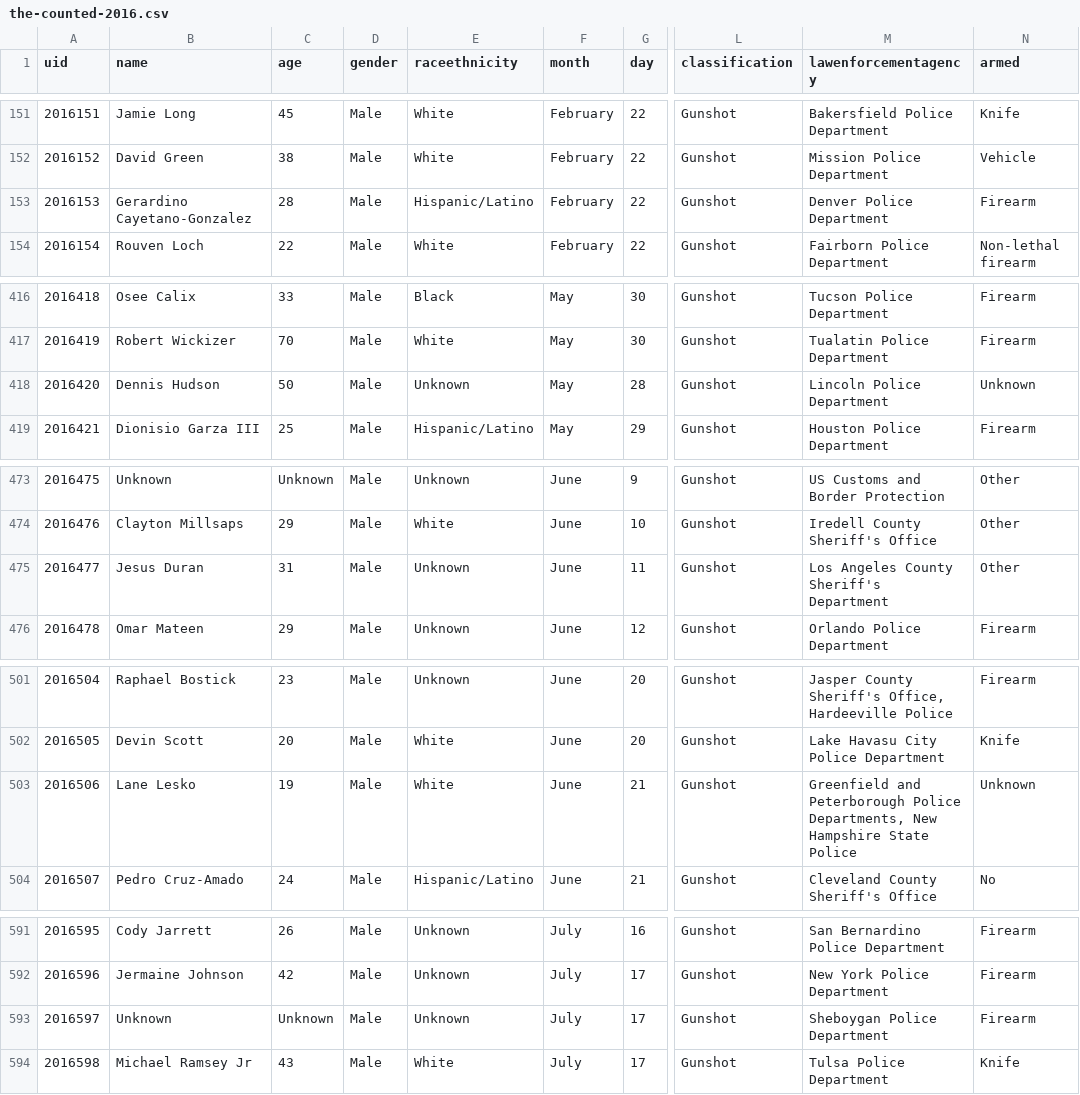
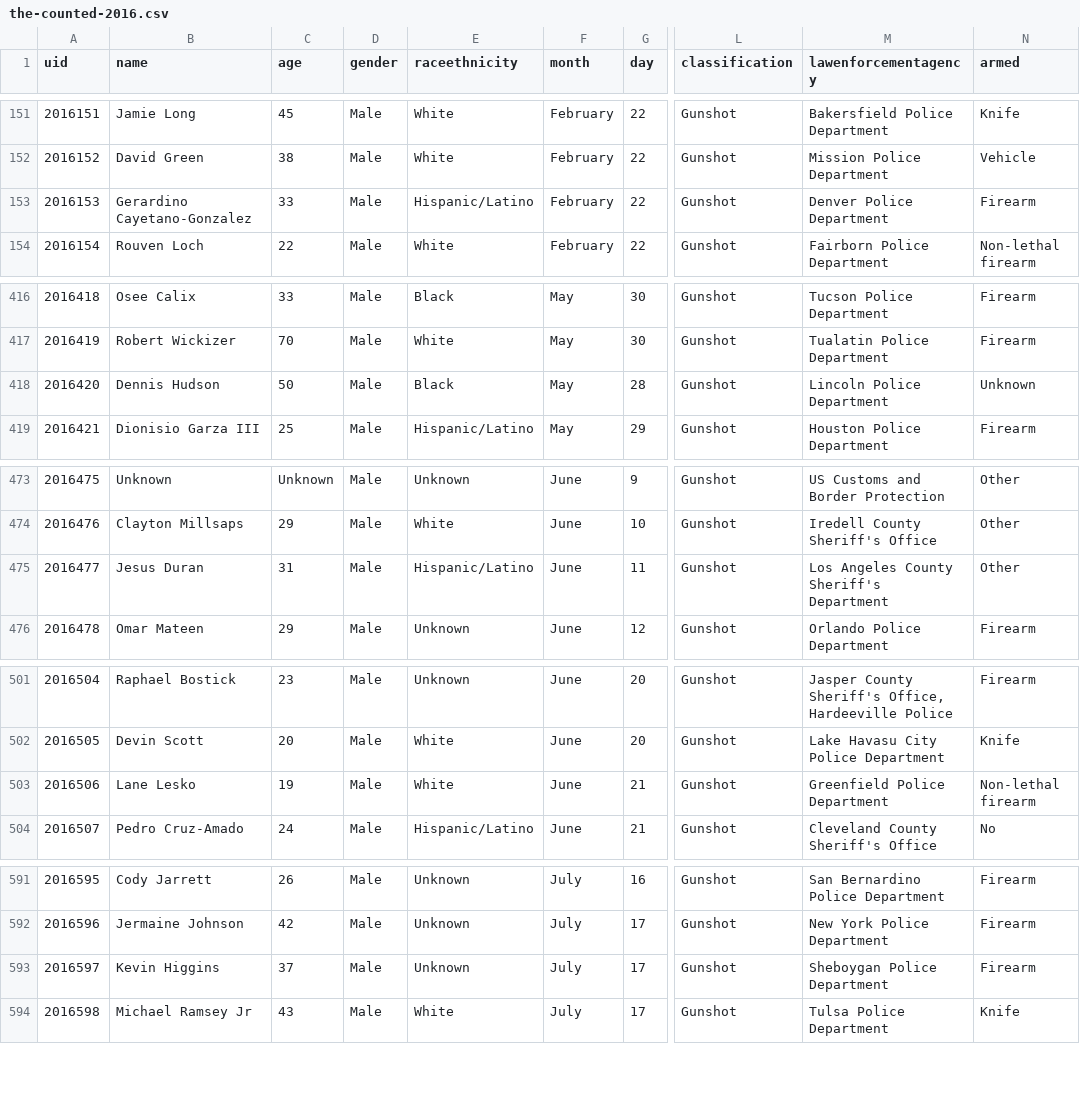
Before and after one commit to tigrevol8888/thecounted, a CSV file: data/the-counted-2016.csv, drawn as a sheet; only a part is shown, gaps mark what is left out; the diff names each change by its address in the sheet, - before the commit and + after, or states it on an @@ line.

Commit message:
Update Gerardino Cayetano-Gonzalez and 4 others

```diff
--- a/data/the-counted-2016.csv
+++ b/data/the-counted-2016.csv
-C153 (age): 28
+C153 (age): 33
-E418 (raceethnicity): Unknown
+E418 (raceethnicity): Black
-E475 (raceethnicity): Unknown
+E475 (raceethnicity): Hispanic/Latino
-M503 (lawenforcementagency): Greenfield and Peterborough Police Departments, New Hampshire State Police
+M503 (lawenforcementagency): Greenfield Police Department
-N503 (armed): Unknown
+N503 (armed): Non-lethal firearm
-B593 (name): Unknown
+B593 (name): Kevin Higgins
-C593 (age): Unknown
+C593 (age): 37
```
